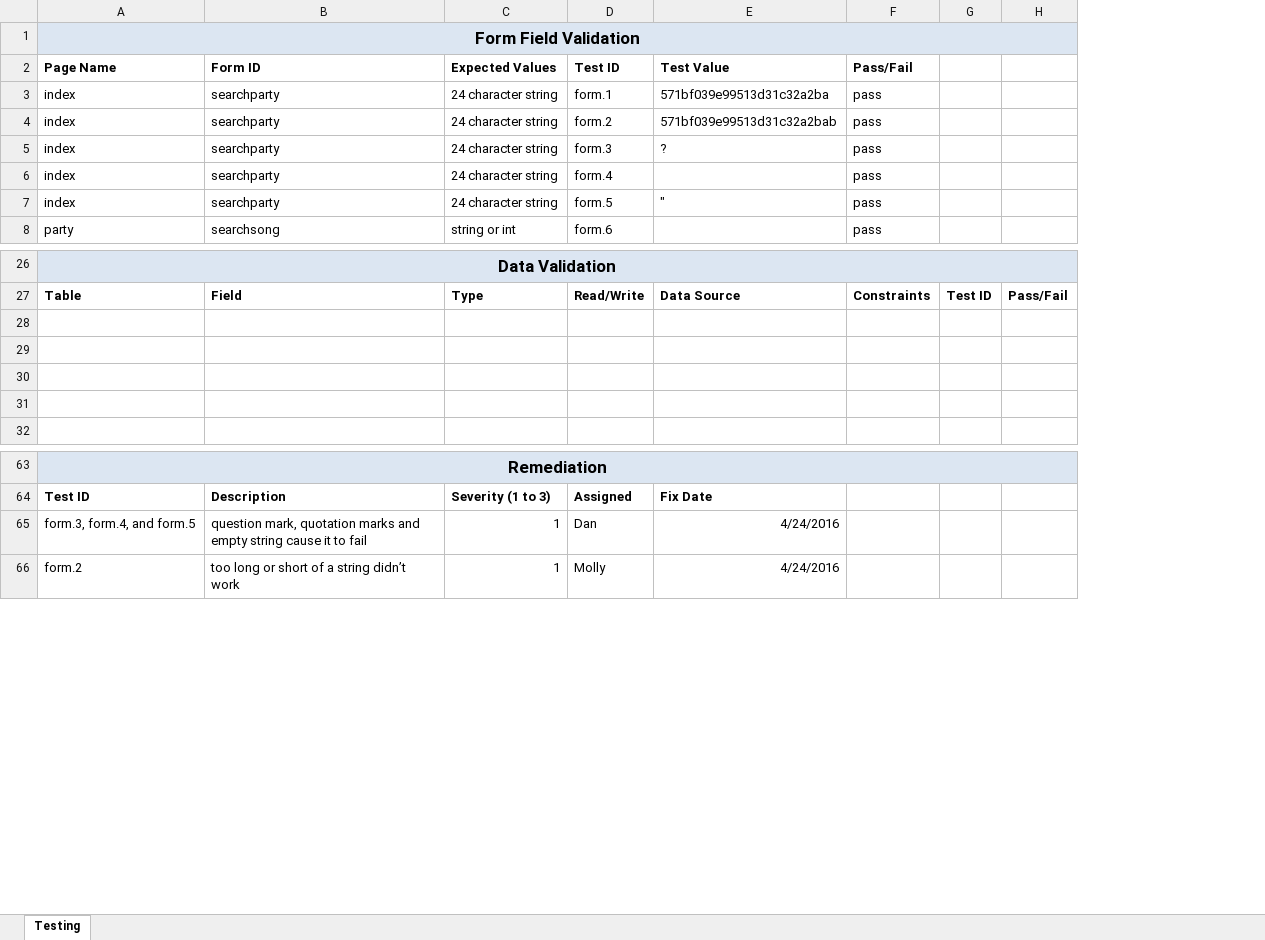
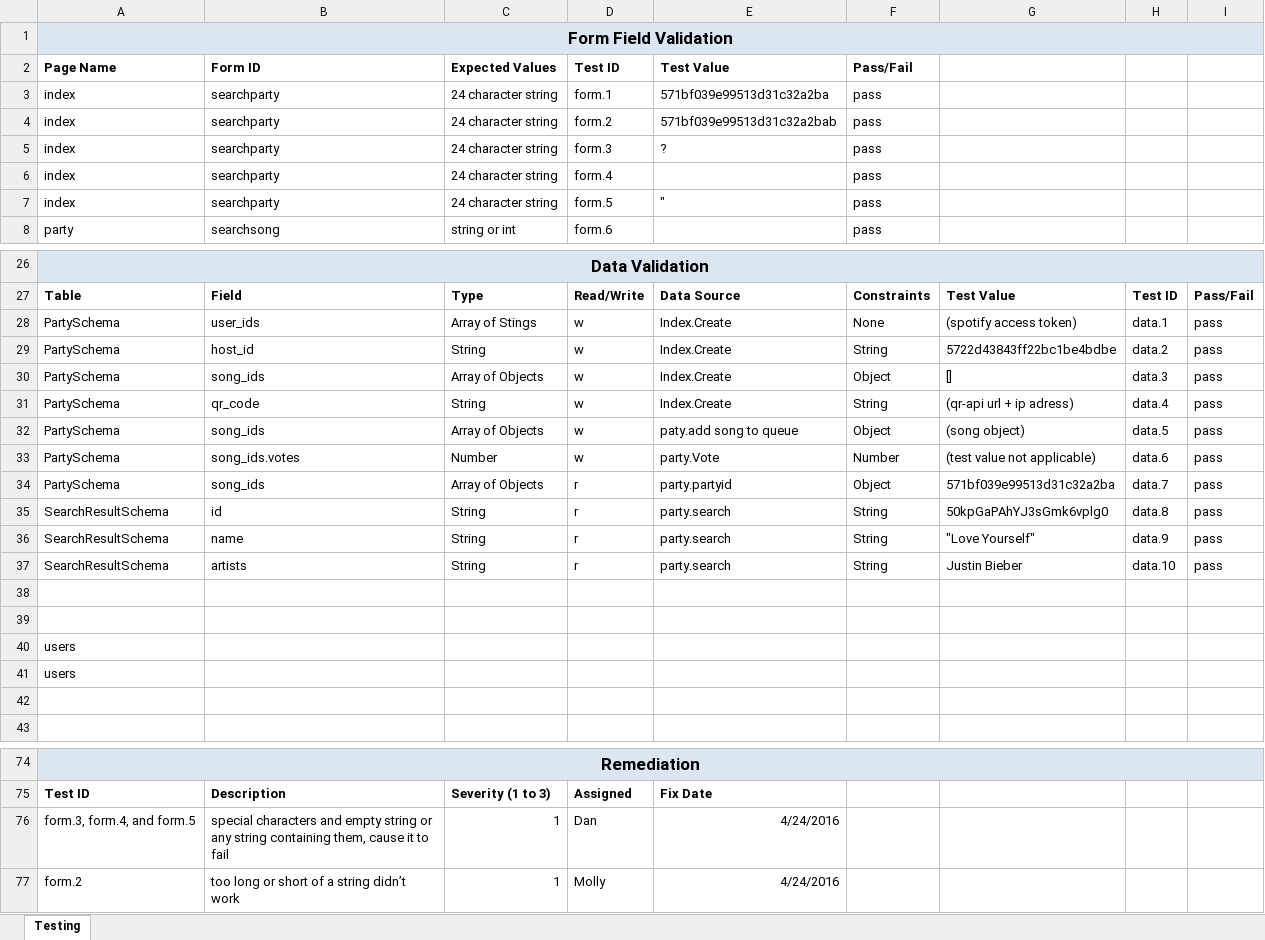
Before and after one commit to mshop/411, an Excel workbook: testing.xlsx, sheet Testing, drawn as a sheet; only a part is shown, gaps mark what is left out; values as stored, in another font and other column widths than the file's, no borders; removed rows and columns are numbered as before the commit, all else as after; the diff names each change by its address in the sheet, - before the commit and + after, or states it on an @@ line.

Commit message:
Added data validation attempt/ prototype to testing.xlsx.

```diff
--- a/testing.xlsx (sheet Testing)
+++ b/testing.xlsx (sheet Testing)
-column G, row 27: Test ID
-column H, row 27: Pass/Fail
+column G, row 27: Test Value
+column H, row 27: Test ID
+column I, row 27: Pass/Fail
+row 28: PartySchema | user_ids | Array of Stings | w | Index.Create | None | (spotify access token) | data.1 | pass
+row 29: PartySchema | host_id | String | w | Index.Create | String | 5722d43843ff22bc1be4bdbe | data.2 | pass
+row 30: PartySchema | song_ids | Array of Objects | w | Index.Create | Object | [] | data.3 | pass
+row 31: PartySchema | qr_code | String | w | Index.Create | String | (qr-api url + ip adress) | data.4 | pass
+row 32: PartySchema | song_ids | Array of Objects | w | paty.add song to queue | Object | (song object) | data.5 | pass
+row 33: PartySchema | song_ids.votes | Number | w | party.Vote | Number | (test value not applicable) | data.6 | pass
+row 34: PartySchema | song_ids | Array of Objects | r | party.partyid | Object | 571bf039e99513d31c32a2ba | data.7 | pass
+row 35: SearchResultSchema | id | String | r | party.search | String | 50kpGaPAhYJ3sGmk6vplg0 | data.8 | pass
+row 36: SearchResultSchema | name | String | r | party.search | String | "Love Yourself" | data.9 | pass
+row 37: SearchResultSchema | artists | String | r | party.search | String | Justin Bieber | data.10 | pass
-A40: (empty)
+A40: users
+row 41: users
-B76: question mark, quotation marks and empty string cause it…
+B76: special characters and empty string or any string containing them, cause it…
```
Also changed, not shown: 2 other files.
